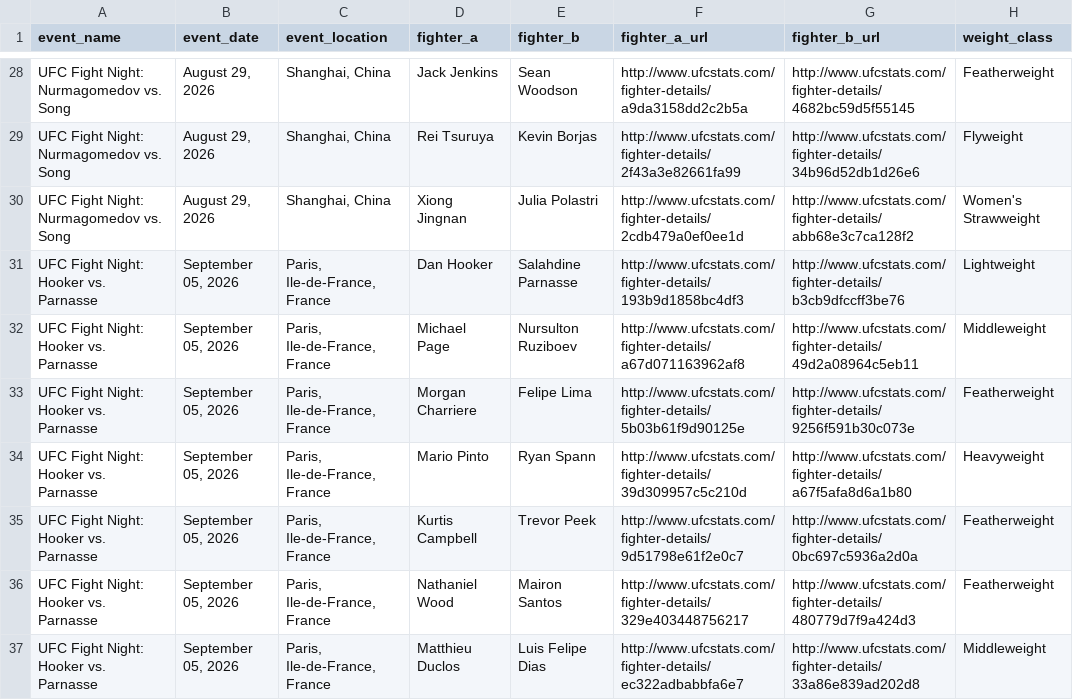
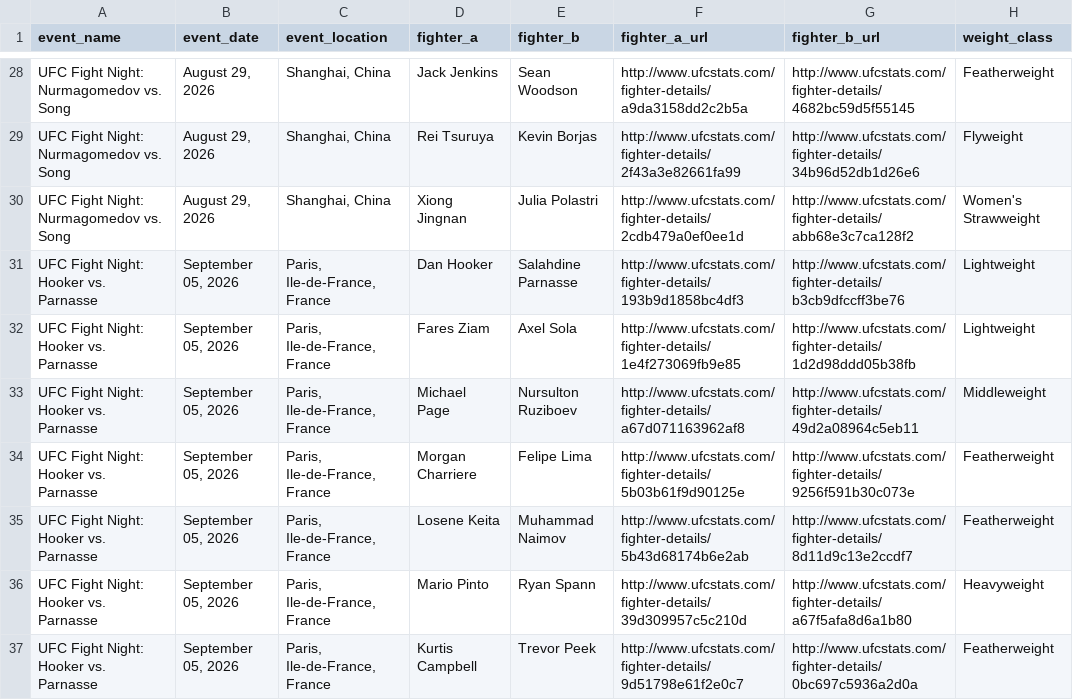
Before and after one commit to sockybobocky/ufc-data, a CSV file: ufc_upcoming_events.csv, drawn as a sheet; only a part is shown, gaps mark what is left out; the shorter side is filled out with more unchanged rows; the diff covers the shown part only; the diff names each change by its address in the sheet, - before the commit and + after, or states it on an @@ line.

```diff
--- a/ufc_upcoming_events.csv
+++ b/ufc_upcoming_events.csv
+row 32: UFC Fight Night: Hooker vs. Parnasse | September 05, 2026 | Paris, Ile-de-France, France | Fares Ziam | Axel Sola | http://www.ufcstats.com/fighter-details/1e4f273069fb9e85 | http://www.ufcstats.com/fighter-details/1d2d98ddd05b38fb | Lightweight
+row 35: UFC Fight Night: Hooker vs. Parnasse | September 05, 2026 | Paris, Ile-de-France, France | Losene Keita | Muhammad Naimov | http://www.ufcstats.com/fighter-details/5b43d68174b6e2ab | http://www.ufcstats.com/fighter-details/8d11d9c13e2ccdf7 | Featherweight
```
Also changed, not shown: 3 added rows and 10 edited cells elsewhere in this file, ufc_betting_odds.csv, ufc_fighter_details.csv, 3 other files.
